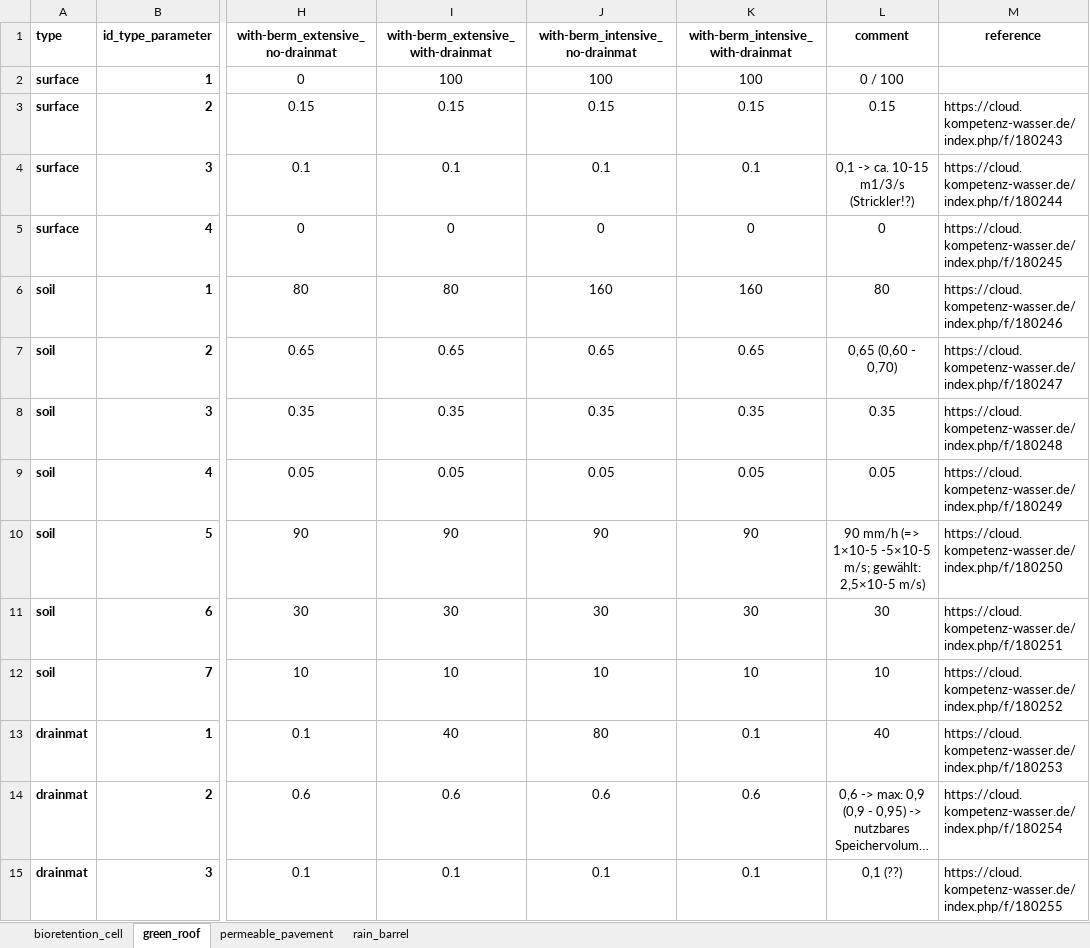
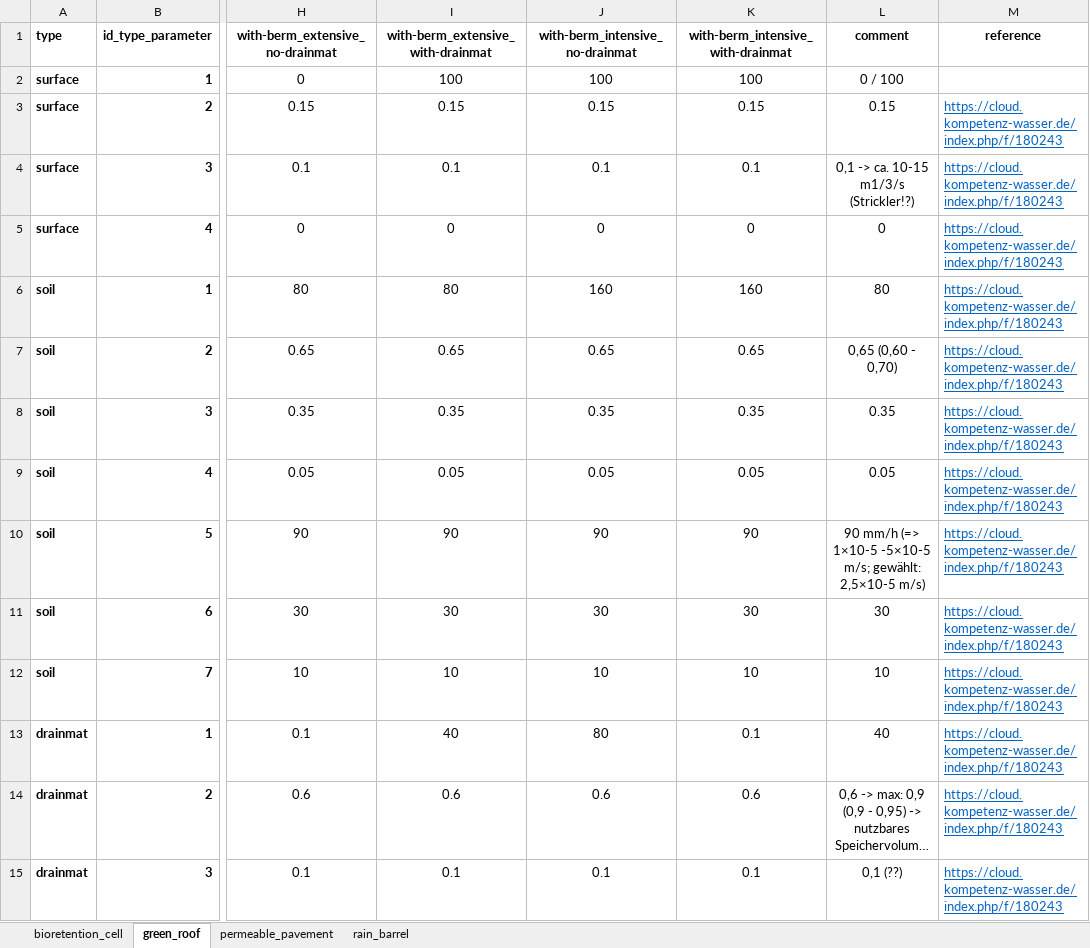
Before and after one commit to KWB-R/keys.lid, an Excel workbook: inst/extdata/scenarios/swmm_lid-parameterisation.xlsx, sheet green_roof, drawn as a sheet; only a part is shown, gaps mark what is left out; long unchanged cells end in …; values as stored, in another font and other column widths than the file's, no borders; the diff names each change by its address in the sheet, - before the commit and + after, or states it on an @@ line.

```diff
--- a/inst/extdata/scenarios/swmm_lid-parameterisation.xlsx (sheet green_roof)
+++ b/inst/extdata/scenarios/swmm_lid-parameterisation.xlsx (sheet green_roof)
@@ M3:M15 underline: off → on, text colour: black → #0563C1 @@
-M4 (reference): https://cloud.kompetenz-wasser.de/index.php/f/180244
+M4 (reference): https://cloud.kompetenz-wasser.de/index.php/f/180243
-M5 (reference): https://cloud.kompetenz-wasser.de/index.php/f/180245
+M5 (reference): https://cloud.kompetenz-wasser.de/index.php/f/180243
-M6 (reference): https://cloud.kompetenz-wasser.de/index.php/f/180246
+M6 (reference): https://cloud.kompetenz-wasser.de/index.php/f/180243
-M7 (reference): https://cloud.kompetenz-wasser.de/index.php/f/180247
+M7 (reference): https://cloud.kompetenz-wasser.de/index.php/f/180243
-M8 (reference): https://cloud.kompetenz-wasser.de/index.php/f/180248
+M8 (reference): https://cloud.kompetenz-wasser.de/index.php/f/180243
-M9 (reference): https://cloud.kompetenz-wasser.de/index.php/f/180249
+M9 (reference): https://cloud.kompetenz-wasser.de/index.php/f/180243
-M10 (reference): https://cloud.kompetenz-wasser.de/index.php/f/180250
+M10 (reference): https://cloud.kompetenz-wasser.de/index.php/f/180243
-M11 (reference): https://cloud.kompetenz-wasser.de/index.php/f/180251
+M11 (reference): https://cloud.kompetenz-wasser.de/index.php/f/180243
-M12 (reference): https://cloud.kompetenz-wasser.de/index.php/f/180252
+M12 (reference): https://cloud.kompetenz-wasser.de/index.php/f/180243
-M13 (reference): https://cloud.kompetenz-wasser.de/index.php/f/180253
+M13 (reference): https://cloud.kompetenz-wasser.de/index.php/f/180243
-M14 (reference): https://cloud.kompetenz-wasser.de/index.php/f/180254
+M14 (reference): https://cloud.kompetenz-wasser.de/index.php/f/180243
-M15 (reference): https://cloud.kompetenz-wasser.de/index.php/f/180255
+M15 (reference): https://cloud.kompetenz-wasser.de/index.php/f/180243
```
Also changed, not shown: sheet bioretention_cell, 2 other files.
